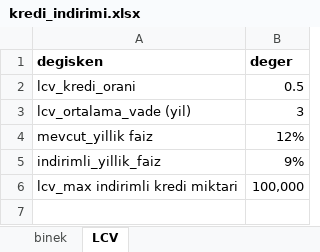
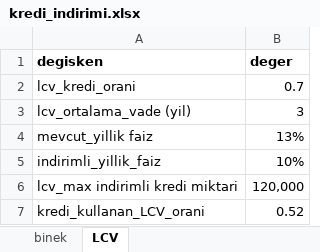
Before and after one commit to Senzeybek/TR_tax_system, an Excel workbook: r_input/kredi_indirimi.xlsx, sheet LCV, drawn as a sheet; values as stored, in another font and other column widths than the file's, no borders; the diff names each change by its address in the sheet, - before the commit and + after, or states it on an @@ line.

```diff
--- a/r_input/kredi_indirimi.xlsx (sheet LCV)
+++ b/r_input/kredi_indirimi.xlsx (sheet LCV)
-B2 (deger): 0.5
+B2 (deger): 0.7
-B4 (deger): 12%
+B4 (deger): 13%
-B5 (deger): 9%
+B5 (deger): 10%
-B6 (deger): 100,000
+B6 (deger): 120,000
+row 7: kredi_kullanan_LCV_orani | 0.52
```
Also changed, not shown: r_input/esneklik.xlsx, r_input/mtv_oranlari.xlsx, 9 other files.
